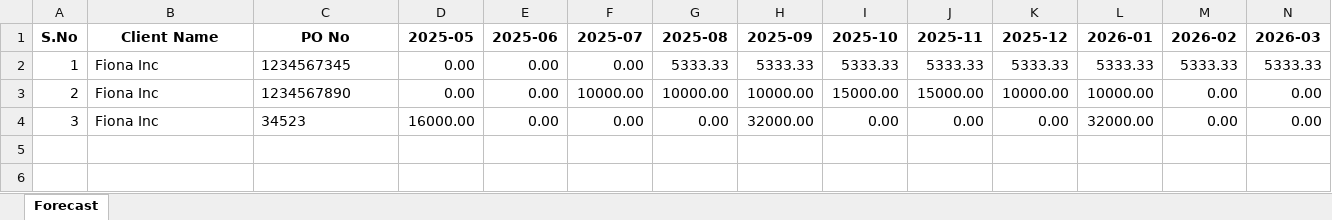
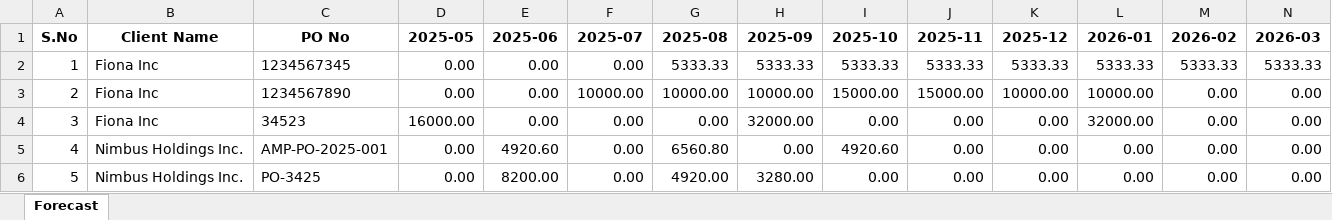
Before and after one commit to RishabhSpark/Financial-Tracker, an Excel workbook: forecast_pivot.xlsx, sheet Forecast, drawn as a sheet; only a part is shown; values as stored, in another font and other column widths than the file's, no borders; rows hold the shown columns only; the diff names each change by its address in the sheet, - before the commit and + after, or states it on an @@ line.

```diff
--- a/forecast_pivot.xlsx (sheet Forecast)
+++ b/forecast_pivot.xlsx (sheet Forecast)
+row 5: 4 | Nimbus Holdings Inc. | AMP-PO-2025-001 | 0.00 | 4920.60 | 0.00 | 6560.80 | 0.00 | 4920.60 | 0.00 | 0.00 | 0.00 | 0.00 | 0.00
+row 6: 5 | Nimbus Holdings Inc. | PO-3425 | 0.00 | 8200.00 | 0.00 | 4920.00 | 3280.00 | 0.00 | 0.00 | 0.00 | 0.00 | 0.00 | 0.00
```
Also changed, not shown: 8 other files.
